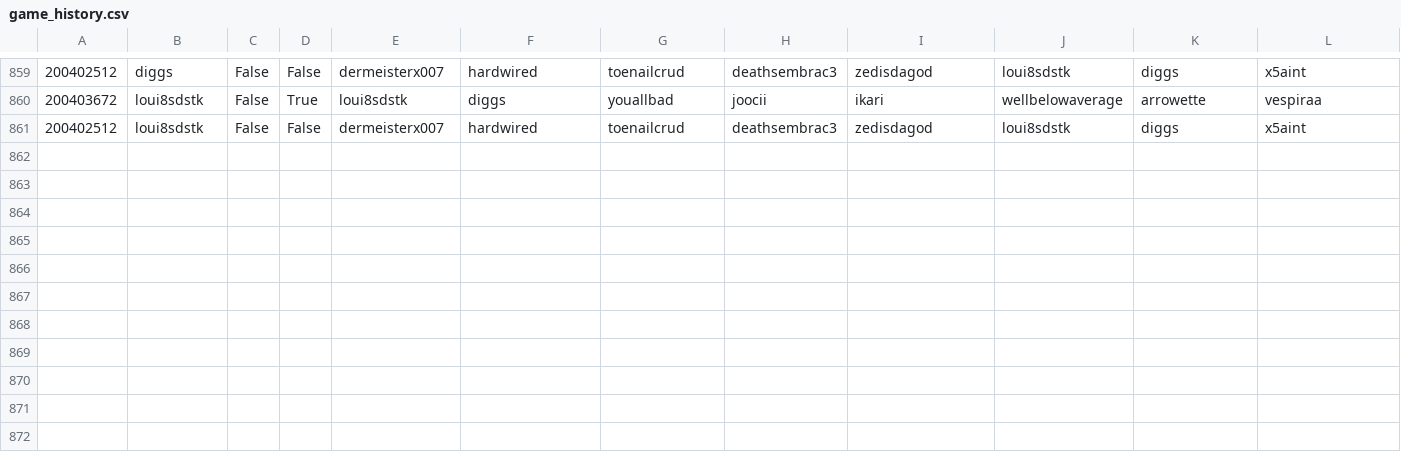
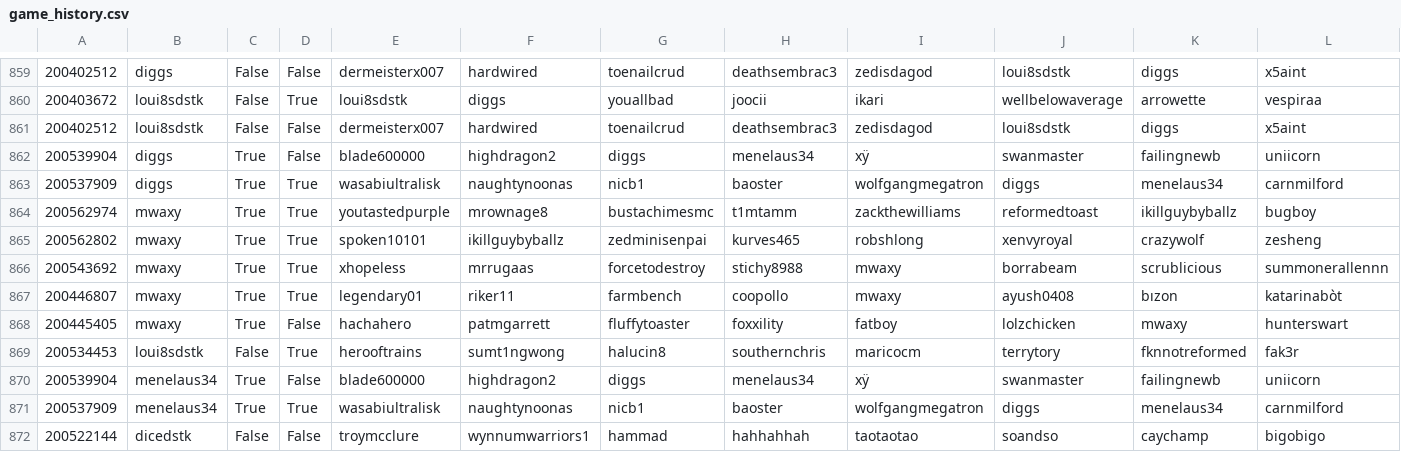
Before and after one commit to DMavec/git_test, a CSV file: data/game_history.csv, drawn as a sheet; only a part is shown, gaps mark what is left out; rows hold the shown columns only; the diff names each change by its address in the sheet, - before the commit and + after, or states it on an @@ line.

Commit message:
Data update

```diff
--- a/data/game_history.csv
+++ b/data/game_history.csv
+row 862: 200539904 | diggs | True | False | blade600000 | highdragon2 | diggs | menelaus34 | xÿ | swanmaster | failingnewb | uniicorn
+row 863: 200537909 | diggs | True | True | wasabiultralisk | naughtynoonas | nicb1 | baoster | wolfgangmegatron | diggs | menelaus34 | carnmilford
+row 864: 200562974 | mwaxy | True | True | youtastedpurple | mrownage8 | bustachimesmc | t1mtamm | zackthewilliams | reformedtoast | ikillguybyballz | bugboy
+row 865: 200562802 | mwaxy | True | True | spoken10101 | ikillguybyballz | zedminisenpai | kurves465 | robshlong | xenvyroyal | crazywolf | zesheng
+row 866: 200543692 | mwaxy | True | True | xhopeless | mrrugaas | forcetodestroy | stichy8988 | mwaxy | borrabeam | scrublicious | summonerallennn
+row 867: 200446807 | mwaxy | True | True | legendary01 | riker11 | farmbench | coopollo | mwaxy | ayush0408 | bızon | katarinabòt
+row 868: 200445405 | mwaxy | True | False | hachahero | patmgarrett | fluffytoaster | foxxility | fatboy | lolzchicken | mwaxy | hunterswart
+row 869: 200534453 | loui8sdstk | False | True | herooftrains | sumt1ngwong | halucin8 | southernchris | maricocm | terrytory | fknnotreformed | fak3r
+row 870: 200539904 | menelaus34 | True | False | blade600000 | highdragon2 | diggs | menelaus34 | xÿ | swanmaster | failingnewb | uniicorn
+row 871: 200537909 | menelaus34 | True | True | wasabiultralisk | naughtynoonas | nicb1 | baoster | wolfgangmegatron | diggs | menelaus34 | carnmilford
+row 872: 200522144 | dicedstk | False | False | troymcclure | wynnumwarriors1 | hammad | hahhahhah | taotaotao | soandso | caychamp | bigobigo
```
Also changed, not shown: data/load_log.csv, data/summary-number.csv, 2 other files.
